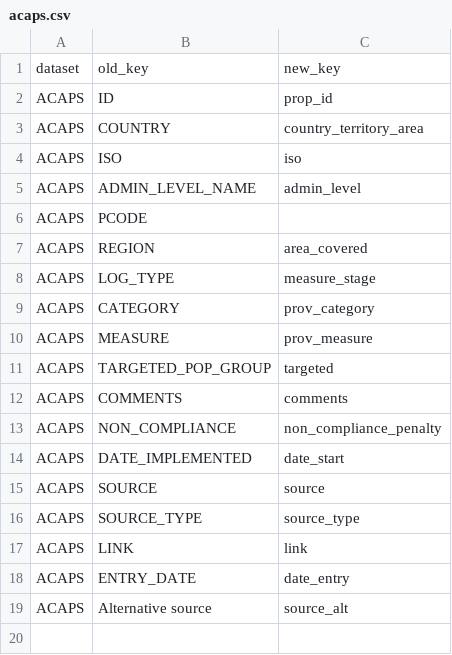
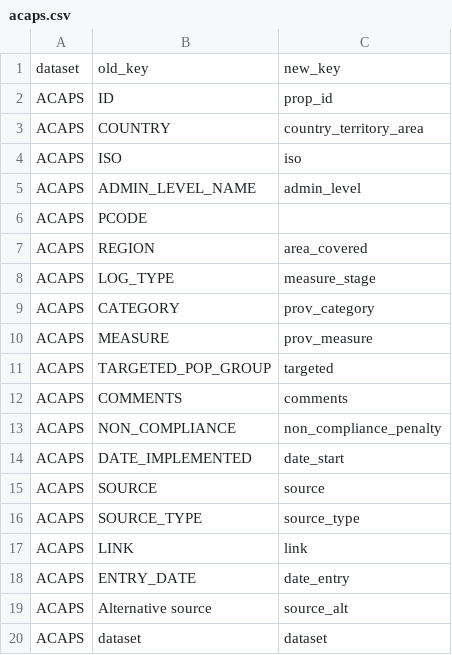
Before and after one commit to prakashsarnobat/WHO_PHSM_Cleaning_Prakash, a CSV file: config/key_map/acaps.csv, drawn as a sheet.

```diff
--- a/config/key_map/acaps.csv
+++ b/config/key_map/acaps.csv
@@ -19 +19,2 @@ ACAPS,ENTRY_DATE,date_entry
 ACAPS,Alternative source,source_alt
+ACAPS,dataset,dataset
```
Also changed, not shown: config/key_map/CDC_ITF.csv, config/key_map/JH_HIT.csv, 21 other files.
